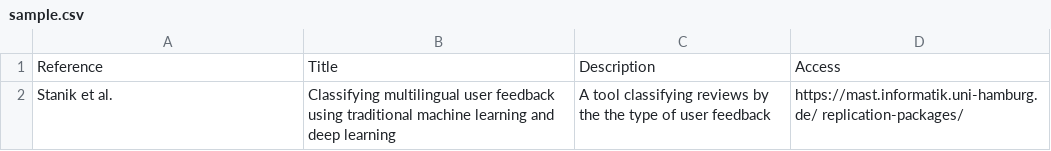
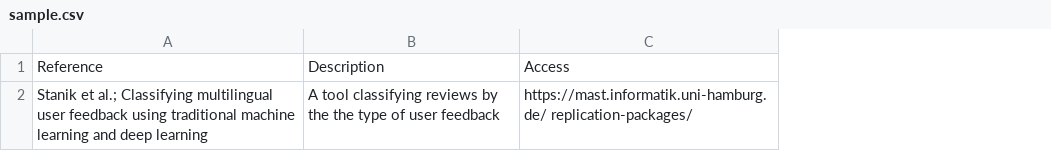
Before and after one commit to jsdabrowski/SLR-SE, a CSV file: sample.csv, drawn as a sheet; the diff names each change by its address in the sheet, - before the commit and + after, or states it on an @@ line.

Commit message:
Update sample.csv

```diff
--- a/sample.csv
+++ b/sample.csv
-column B, rows 1-2: Title | Classifying multilingual user feedback using traditional machine learning and deep learning
-A2: Stanik et al.
+A2: Stanik et al.; Classifying multilingual user feedback using traditional machine learning and deep learning
```
